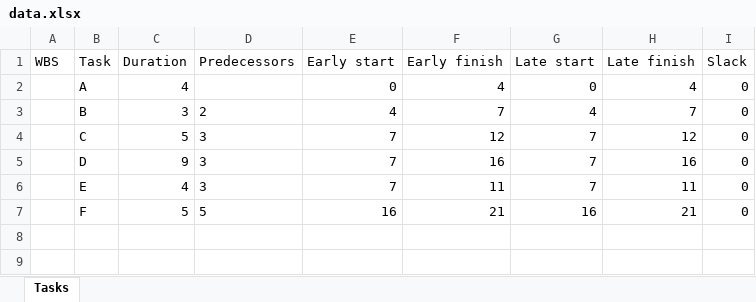
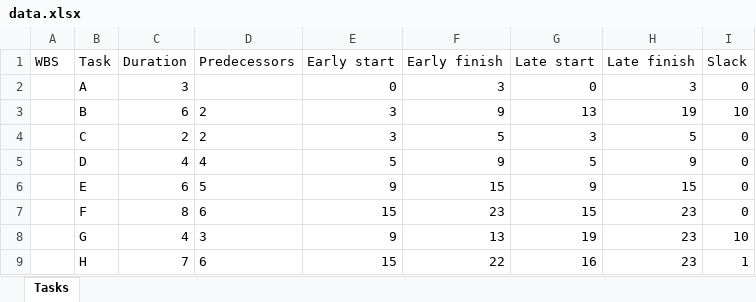
Before and after one commit to lechihuy/tspm, an Excel workbook: data.xlsx, sheet Tasks, drawn as a sheet; values as stored, in another font and other column widths than the file's, no borders; the diff names each change by its address in the sheet, - before the commit and + after, or states it on an @@ line.

```diff
--- a/data.xlsx (sheet Tasks)
+++ b/data.xlsx (sheet Tasks)
-C2 (Duration): 4
+C2 (Duration): 3
-F2 (Early finish): 4
+F2 (Early finish): 3
-H2 (Late finish): 4
+H2 (Late finish): 3
-C3 (Duration): 3
+C3 (Duration): 6
-E3 (Early start): 4
+E3 (Early start): 3
-F3 (Early finish): 7
+F3 (Early finish): 9
-G3 (Late start): 4
+G3 (Late start): 13
-H3 (Late finish): 7
+H3 (Late finish): 19
-I3 (Slack): 0
+I3 (Slack): 10
-C4 (Duration): 5
+C4 (Duration): 2
-D4 (Predecessors): 3
+D4 (Predecessors): 2
-E4 (Early start): 7
+E4 (Early start): 3
-F4 (Early finish): 12
+F4 (Early finish): 5
-G4 (Late start): 7
+G4 (Late start): 3
-H4 (Late finish): 12
+H4 (Late finish): 5
-C5 (Duration): 9
+C5 (Duration): 4
-D5 (Predecessors): 3
+D5 (Predecessors): 4
-E5 (Early start): 7
+E5 (Early start): 5
-F5 (Early finish): 16
+F5 (Early finish): 9
-G5 (Late start): 7
+G5 (Late start): 5
-H5 (Late finish): 16
+H5 (Late finish): 9
-C6 (Duration): 4
+C6 (Duration): 6
-D6 (Predecessors): 3
+D6 (Predecessors): 5
-E6 (Early start): 7
+E6 (Early start): 9
-F6 (Early finish): 11
+F6 (Early finish): 15
-G6 (Late start): 7
+G6 (Late start): 9
-H6 (Late finish): 11
+H6 (Late finish): 15
-C7 (Duration): 5
+C7 (Duration): 8
-D7 (Predecessors): 5
+D7 (Predecessors): 6
-E7 (Early start): 16
+E7 (Early start): 15
-F7 (Early finish): 21
+F7 (Early finish): 23
-G7 (Late start): 16
+G7 (Late start): 15
-H7 (Late finish): 21
+H7 (Late finish): 23
+row 8:  | G | 4 | 3 | 9 | 13 | 19 | 23 | 10
+row 9:  | H | 7 | 6 | 15 | 22 | 16 | 23 | 1
```
Also changed, not shown: 5 other files.
